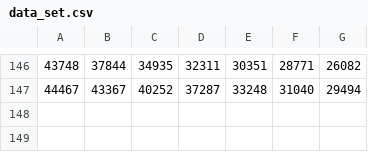
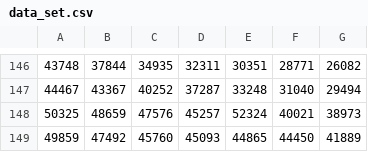
Before and after one commit to AlexTraveylan/solgard-bot-last-refactoring, a CSV file: app/adapters/interpolate_powers/data_set.csv, drawn as a sheet; only a part is shown, gaps mark what is left out.

```diff
--- a/app/adapters/interpolate_powers/data_set.csv
+++ b/app/adapters/interpolate_powers/data_set.csv
@@ -147 +147,3 @@
 44467,43367,40252,37287,33248,31040,29494
+50325,48659,47576,45257,52324,40021,38973
+49859,47492,45760,45093,44865,44450,41889
```
Also changed, not shown: 7 other files.
